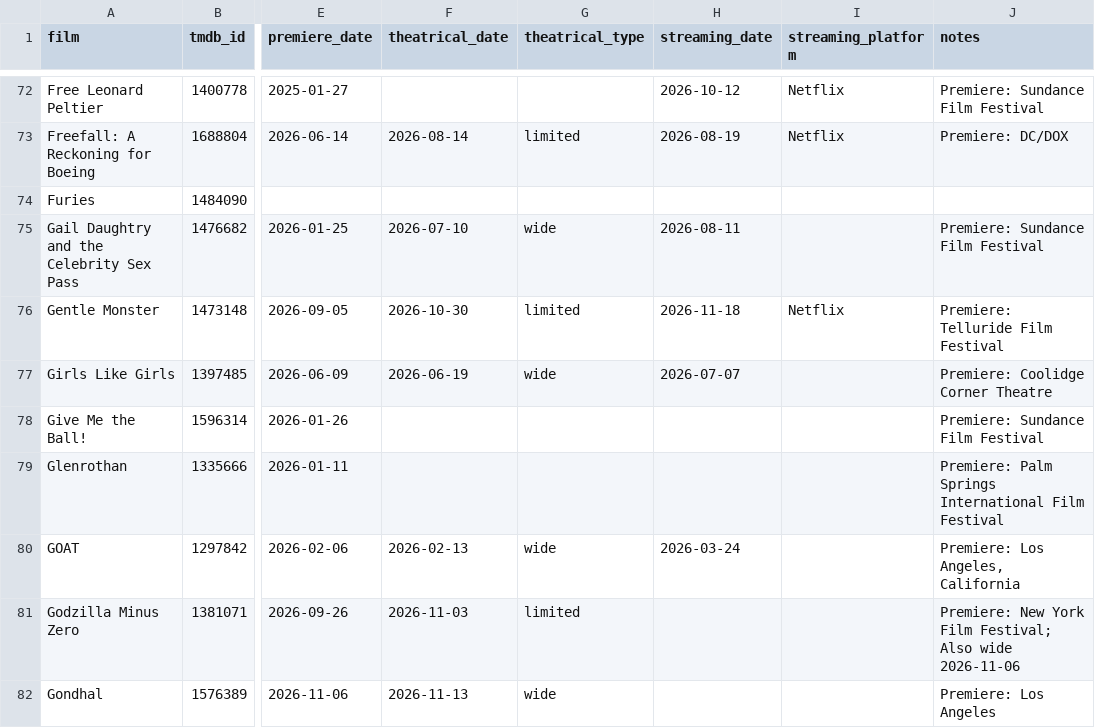
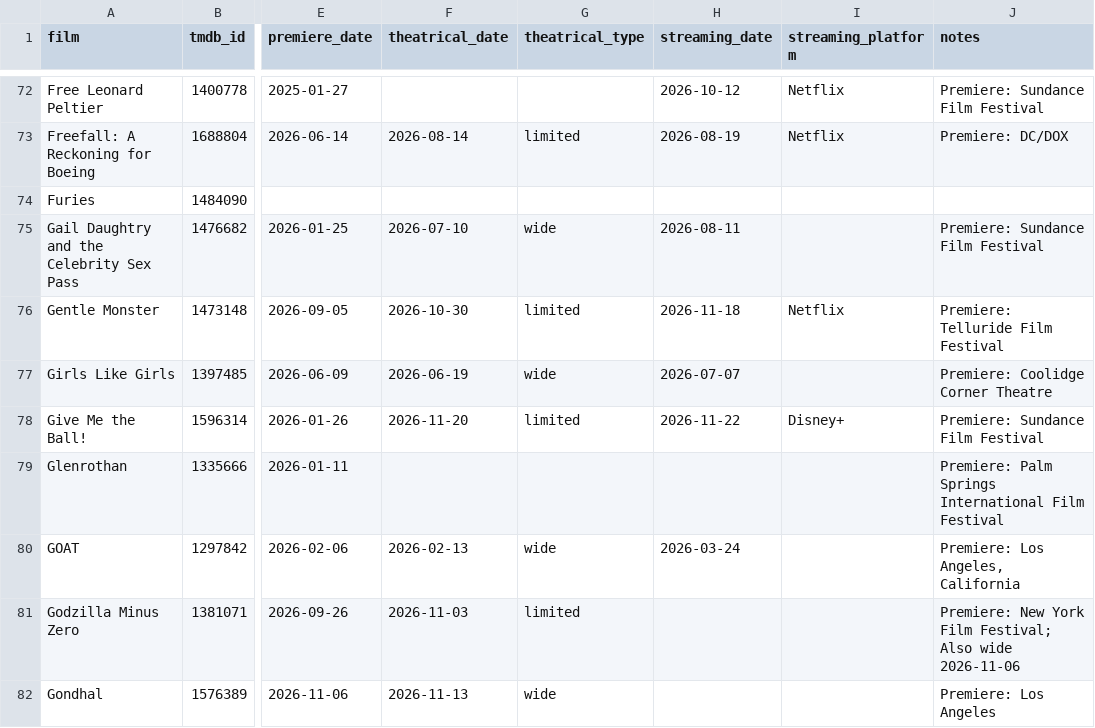
Before and after one commit to mattheuscolyn/oscars-dashboard, a CSV file: data/films.csv, drawn as a sheet; only a part is shown, gaps mark what is left out; the diff names each change by its address in the sheet, - before the commit and + after, or states it on an @@ line.

```diff
--- a/data/films.csv
+++ b/data/films.csv
-F78 (theatrical_date): (empty)
+F78 (theatrical_date): 2026-11-20
-G78 (theatrical_type): (empty)
+G78 (theatrical_type): limited
-H78 (streaming_date): (empty)
+H78 (streaming_date): 2026-11-22
-I78 (streaming_platform): (empty)
+I78 (streaming_platform): Disney+
```
Also changed, not shown: 1 other file.
